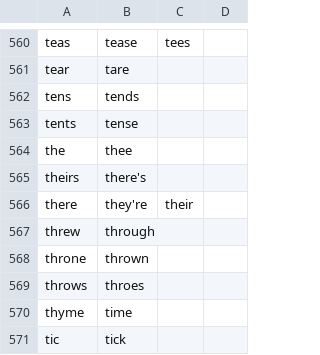
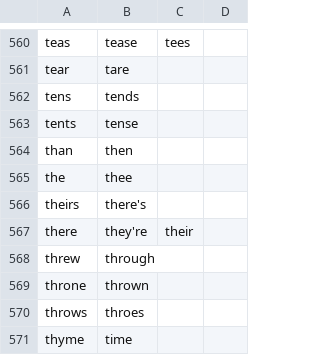
Before and after one commit to rntz/knausj_talon, a CSV file: code/homophones.csv, drawn as a sheet; only a part is shown, gaps mark what is left out; the shorter side is filled out with more unchanged rows.

Commit message:
add than/then to homophones.csv

```diff
--- a/code/homophones.csv
+++ b/code/homophones.csv
@@ -563,2 +563,3 @@ tens,tends
 tents,tense
+than,then
 the,thee
```
